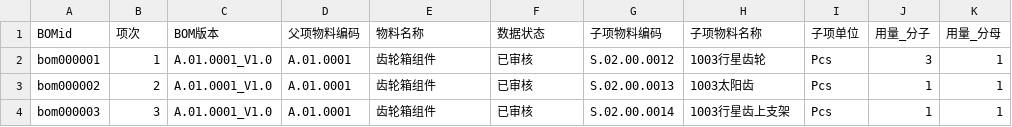
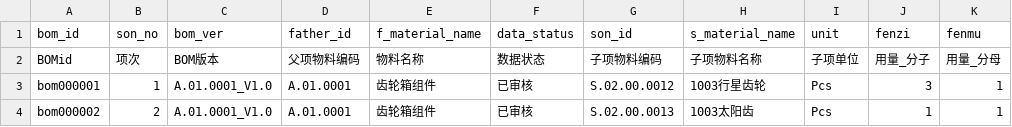
Before and after one commit to jymstar/self-html-first-0001, a CSV file: bomdata/物料清单主数据__20261016.csv (was bomdata/_物料清单主数据__20261016.csv), drawn as a sheet; only a part is shown; the shorter side is filled out with more unchanged rows.

```diff
--- a/bomdata/_物料清单主数据__20261016.csv
+++ b/bomdata/物料清单主数据__20261016.csv
@@ -1 +1,2 @@
+bom_id,son_no,bom_ver,father_id,f_material_name,data_status,son_id,s_material_name,unit,fenzi,fenmu
 BOMid,项次,BOM版本,父项物料编码,物料名称,数据状态,子项物料编码,子项物料名称,子项单位,用量_分子,用量_分母
```
Also changed, not shown: bomdata/bom展开20260930.csv, bomdata/物料主数据__20261016.csv, 23 other files.
